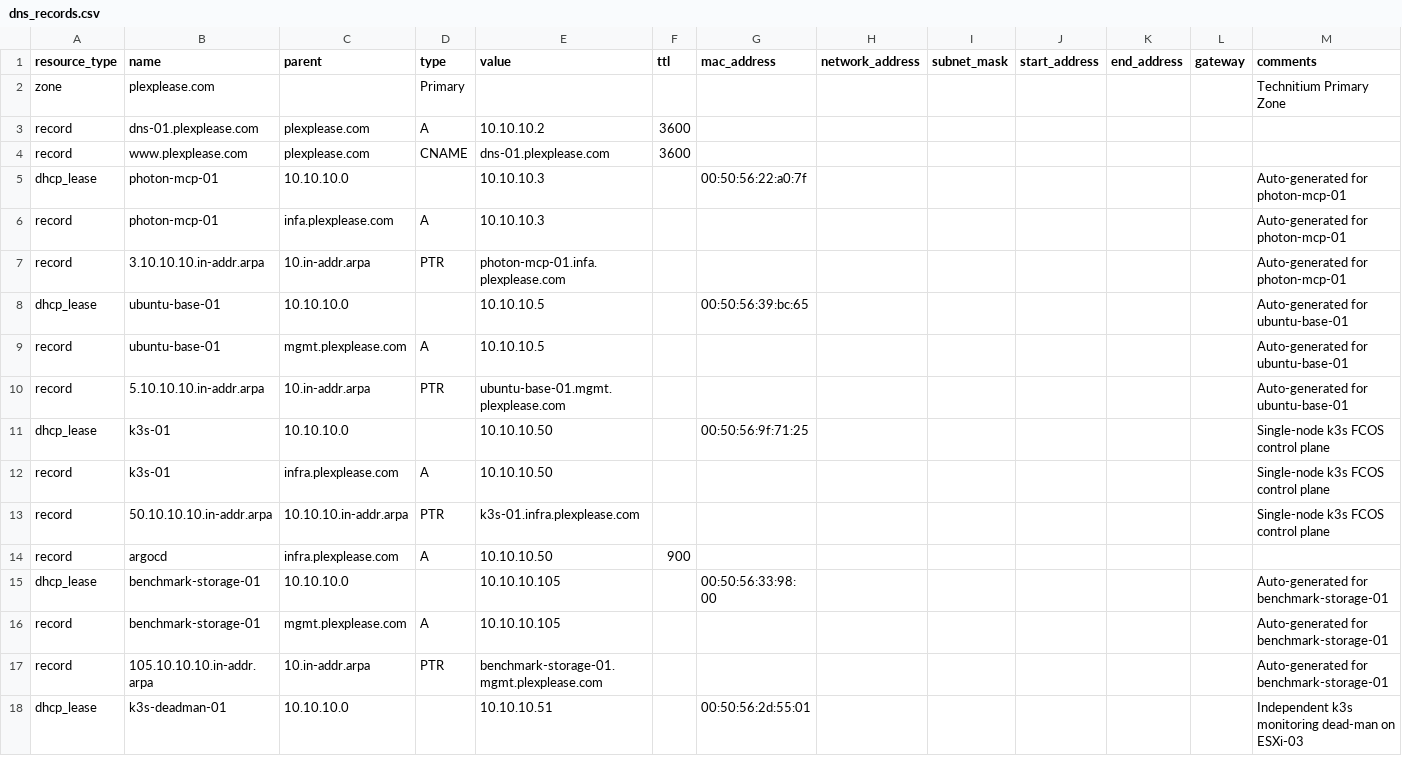
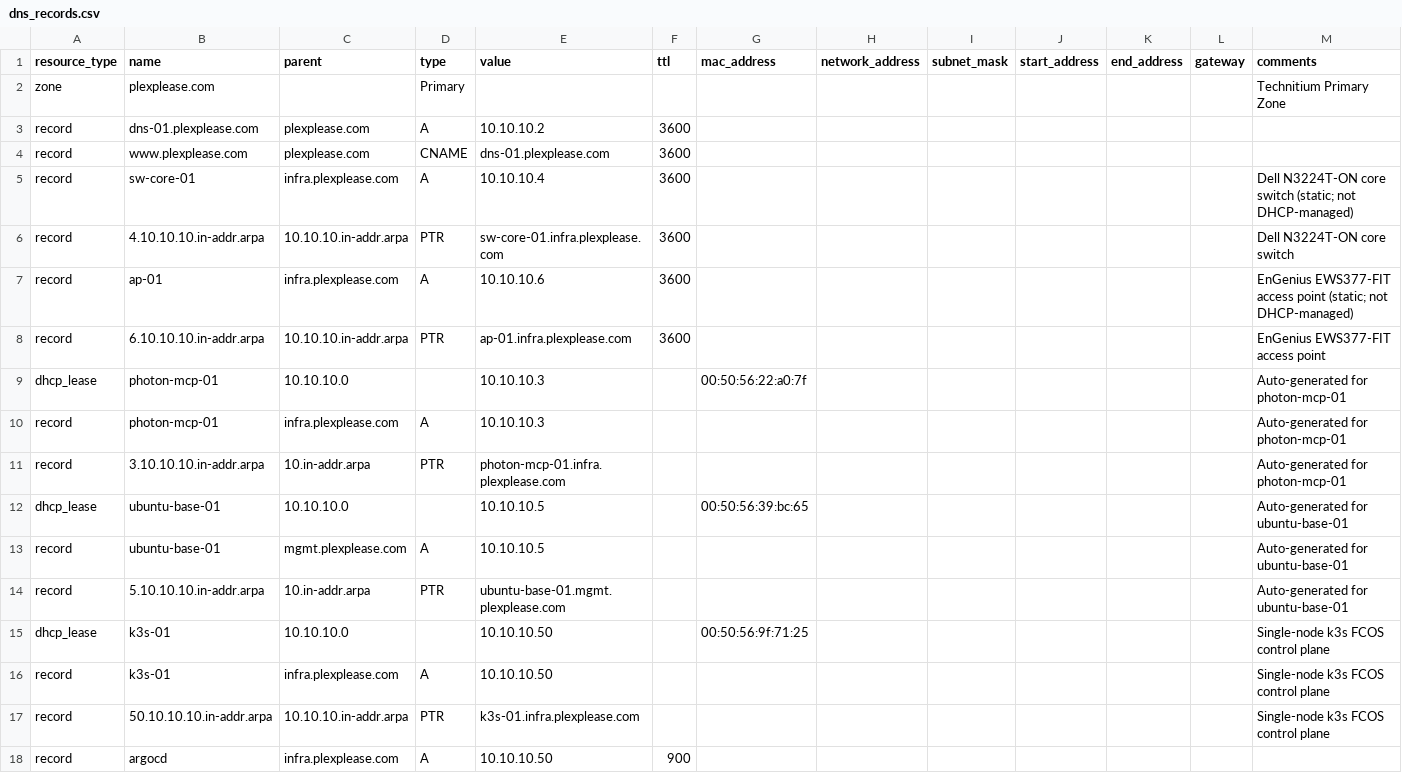
Before and after one commit to echoares-lab/homelab-gitops, a CSV file: config/dns_records.csv, drawn as a sheet; only a part is shown; the shorter side is filled out with more unchanged rows; addresses are those after the commit; rows hold the shown columns only; the diff names each change by its address in the sheet, - before the commit and + after, or states it on an @@ line.

```diff
--- a/config/dns_records.csv
+++ b/config/dns_records.csv
+row 5: record | sw-core-01 | infra.plexplease.com | A | 10.10.10.4 | 3600 |  |  |  |  |  |  | Dell N3224T-ON core switch (static; not DHCP-managed)
+row 6: record | 4.10.10.10.in-addr.arpa | 10.10.10.in-addr.arpa | PTR | sw-core-01.infra.plexplease.com | 3600 |  |  |  |  |  |  | Dell N3224T-ON core switch
+row 7: record | ap-01 | infra.plexplease.com | A | 10.10.10.6 | 3600 |  |  |  |  |  |  | EnGenius EWS377-FIT access point (static; not DHCP-managed)
+row 8: record | 6.10.10.10.in-addr.arpa | 10.10.10.in-addr.arpa | PTR | ap-01.infra.plexplease.com | 3600 |  |  |  |  |  |  | EnGenius EWS377-FIT access point
-C10 (parent): infa.plexplease.com
+C10 (parent): infra.plexplease.com
-E11 (value): photon-mcp-01.infa.plexplease.com
+E11 (value): photon-mcp-01.infra.plexplease.com
```
